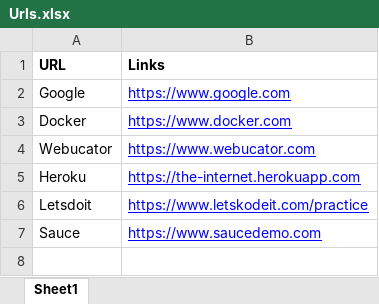
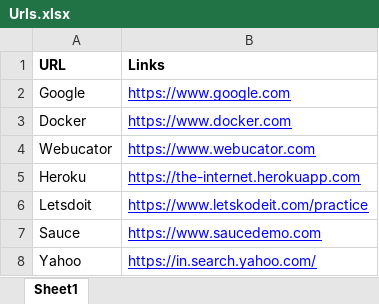
Before and after one commit to Abinaya-2300/Pytest_Test_Project, an Excel workbook: Urls.xlsx, sheet Sheet1, drawn as a sheet; values as stored, in another font and other column widths than the file's, no borders; charts and pictures not drawn; the diff names each change by its address in the sheet, - before the commit and + after, or states it on an @@ line.

Commit message:
Update excel

```diff
--- a/Urls.xlsx (sheet Sheet1)
+++ b/Urls.xlsx (sheet Sheet1)
+row 8: Yahoo | https://in.search.yahoo.com/
```
